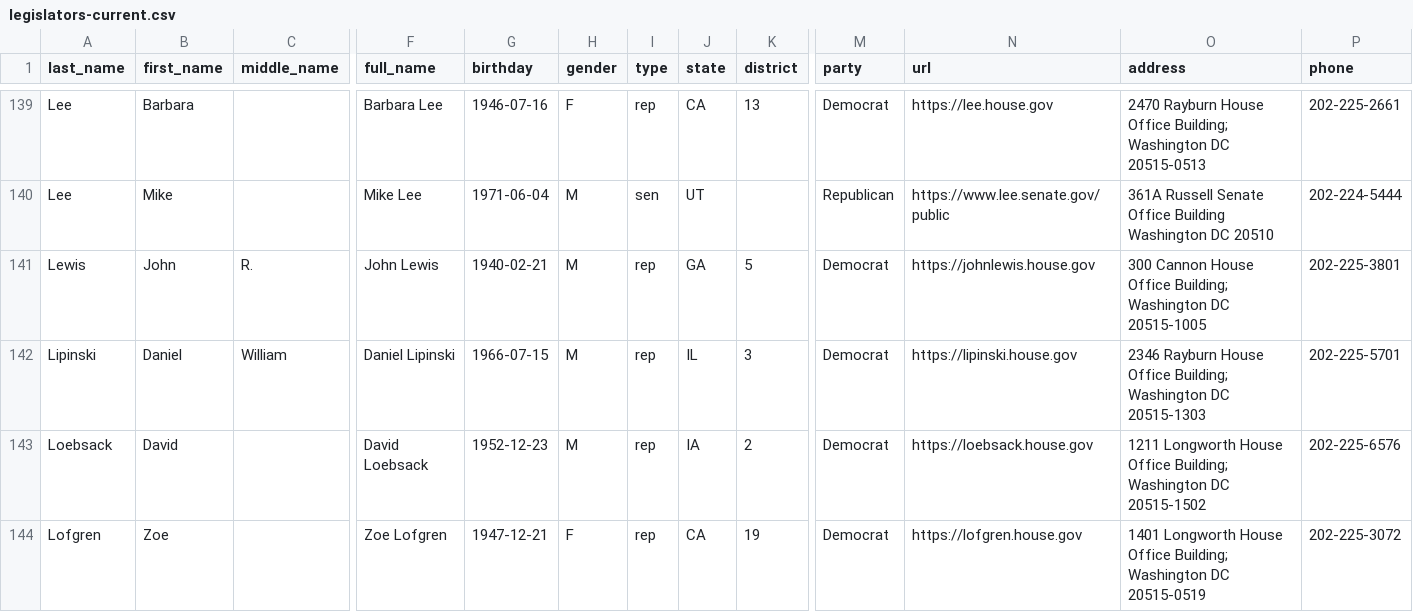
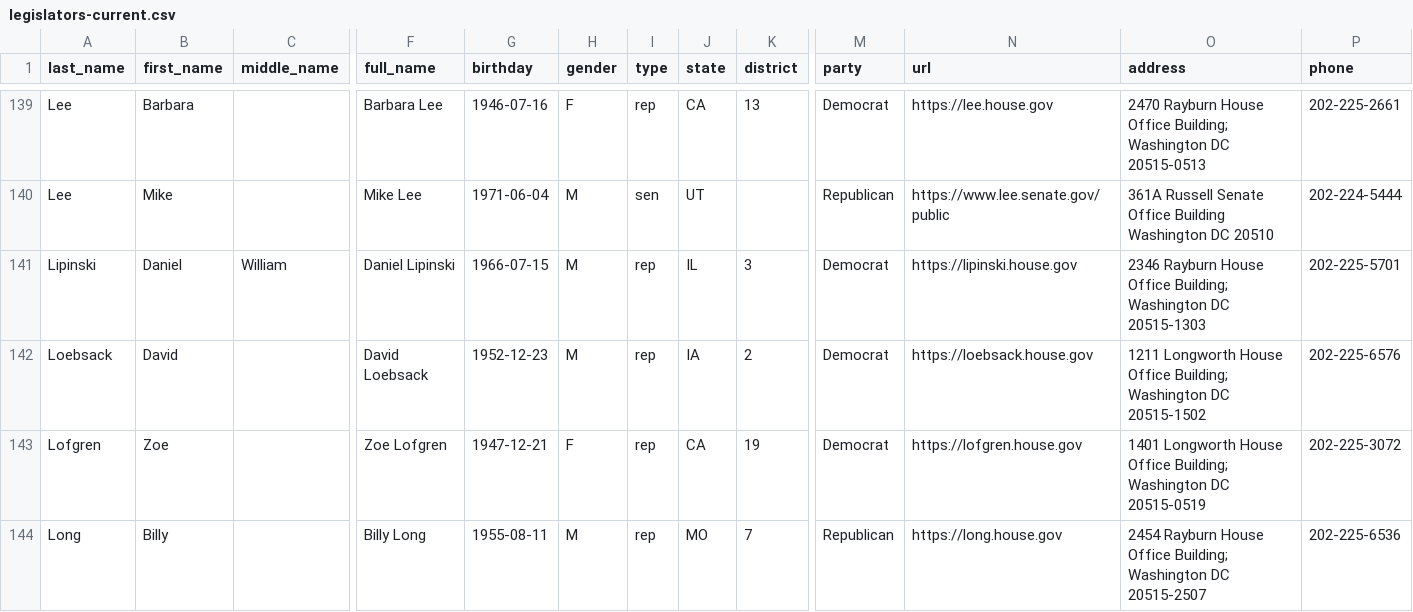
Before and after one commit to unitedstates/congress-legislators, a CSV file: legislators-current.csv, drawn as a sheet; only a part is shown, gaps mark what is left out; the shorter side is filled out with more unchanged rows; rows hold the shown columns only; the diff names each change by its address in the sheet, - before the commit and + after, or states it on an @@ line.

```diff
--- a/legislators-current.csv
+++ b/legislators-current.csv
-row 141: Lewis | John | R. | John Lewis | 1940-02-21 | M | rep | GA | 5 | Democrat | https://johnlewis.house.gov | 300 Cannon House Office Building; Washington DC 20515-1005 | 202-225-3801
```
Also changed, not shown: legislators-district-offices.csv, 11 other files.
